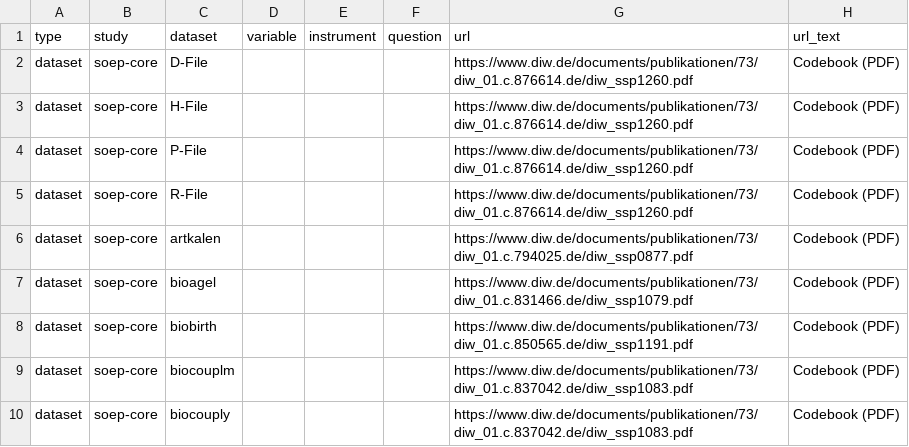
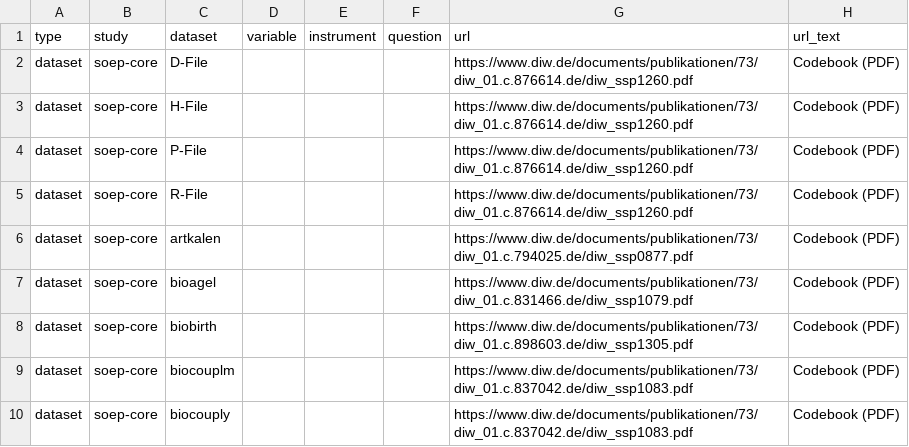
Before and after one commit to paneldata/soep-core, a CSV file: metadata/attachments.csv, drawn as a sheet; only a part is shown; the diff covers the shown part only.

```diff
--- a/metadata/attachments.csv
+++ b/metadata/attachments.csv
@@ -7,3 +7,3 @@ dataset,soep-core,artkalen,,,,https://www.diw.de/documents/publikationen/73/diw_
 dataset,soep-core,bioagel,,,,https://www.diw.de/documents/publikationen/73/diw_01.c.831466.de/diw_ssp1079.pdf,Codebook (PDF)
-dataset,soep-core,biobirth,,,,https://www.diw.de/documents/publikationen/73/diw_01.c.850565.de/diw_ssp1191.pdf,Codebook (PDF)
+dataset,soep-core,biobirth,,,,https://www.diw.de/documents/publikationen/73/diw_01.c.898603.de/diw_ssp1305.pdf,Codebook (PDF)
 dataset,soep-core,biocouplm,,,,https://www.diw.de/documents/publikationen/73/diw_01.c.837042.de/diw_ssp1083.pdf,Codebook (PDF)
```
Also changed, not shown: 3 added rows and 11 edited cells elsewhere in this file, metadata/instruments.csv, metadata/script_metadata.csv, 1 other file.
